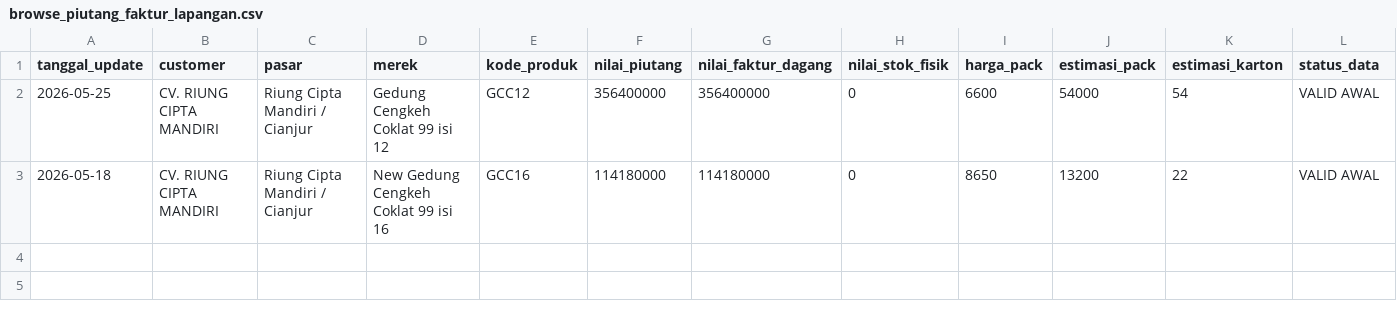
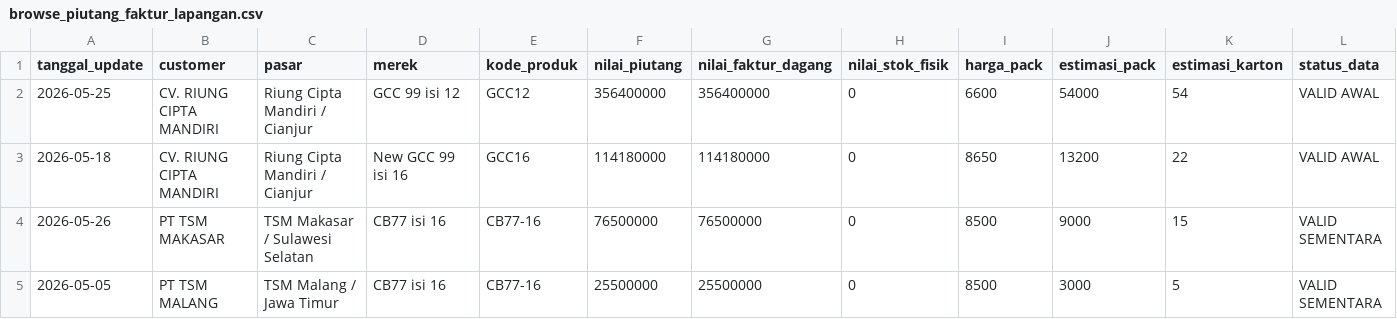
Before and after one commit to cengkehsigaret99-del/BAL-99-Work-Assistant-Cockpit, a CSV file: browse_piutang_faktur_lapangan.csv, drawn as a sheet; only a part is shown; rows hold the shown columns only; the diff names each change by its address in the sheet, - before the commit and + after, or states it on an @@ line.

Commit message:
Update piutang faktur lapangan TSM

```diff
--- a/browse_piutang_faktur_lapangan.csv
+++ b/browse_piutang_faktur_lapangan.csv
-D2 (merek): Gedung Cengkeh Coklat 99 isi 12
+D2 (merek): GCC 99 isi 12
-D3 (merek): New Gedung Cengkeh Coklat 99 isi 16
+D3 (merek): New GCC 99 isi 16
+row 4: 2026-05-26 | PT TSM MAKASAR | TSM Makasar / Sulawesi Selatan | CB77 isi 16 | CB77-16 | 76500000 | 76500000 | 0 | 8500 | 9000 | 15 | VALID SEMENTARA
+row 5: 2026-05-05 | PT TSM MALANG | TSM Malang / Jawa Timur | CB77 isi 16 | CB77-16 | 25500000 | 25500000 | 0 | 8500 | 3000 | 5 | VALID SEMENTARA
```
